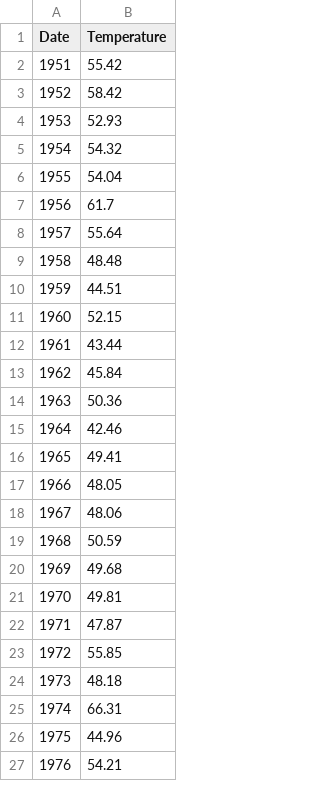
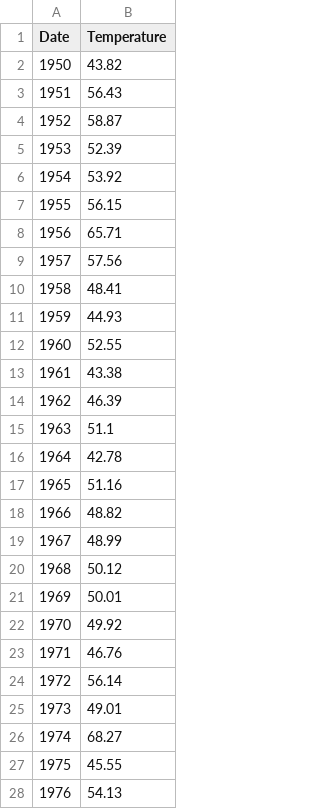
Before and after one commit to UCMHSProgramming16-17/final-project-aidanlines, a CSV file: file.csv, drawn as a sheet; only a part is shown; the diff covers the shown part only.

```diff
--- a/file.csv
+++ b/file.csv
@@ -1,27 +1,28 @@
 Date,Temperature
-1951,55.42
-1952,58.42
-1953,52.93
-1954,54.32
-1955,54.04
-1956,61.7
-1957,55.64
-1958,48.48
-1959,44.51
-1960,52.15
-1961,43.44
-1962,45.84
-1963,50.36
-1964,42.46
-1965,49.41
-1966,48.05
-1967,48.06
-1968,50.59
-1969,49.68
-1970,49.81
-1971,47.87
-1972,55.85
-1973,48.18
-1974,66.31
-1975,44.96
-1976,54.21
+1950,43.82
+1951,56.43
+1952,58.87
+1953,52.39
+1954,53.92
+1955,56.15
+1956,65.71
+1957,57.56
+1958,48.41
+1959,44.93
+1960,52.55
+1961,43.38
+1962,46.39
+1963,51.1
+1964,42.78
+1965,51.16
+1966,48.82
+1967,48.99
+1968,50.12
+1969,50.01
+1970,49.92
+1971,46.76
+1972,56.14
+1973,49.01
+1974,68.27
+1975,45.55
+1976,54.13
```
Also changed, not shown: 1 removed row and 23 edited cells elsewhere in this file, 3 other files.
